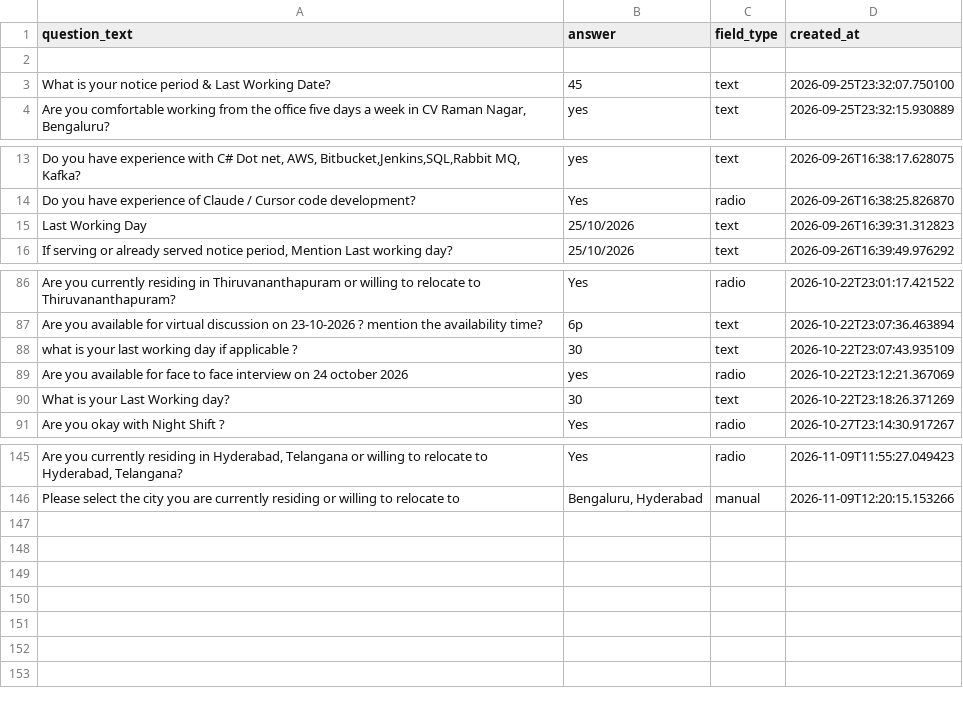
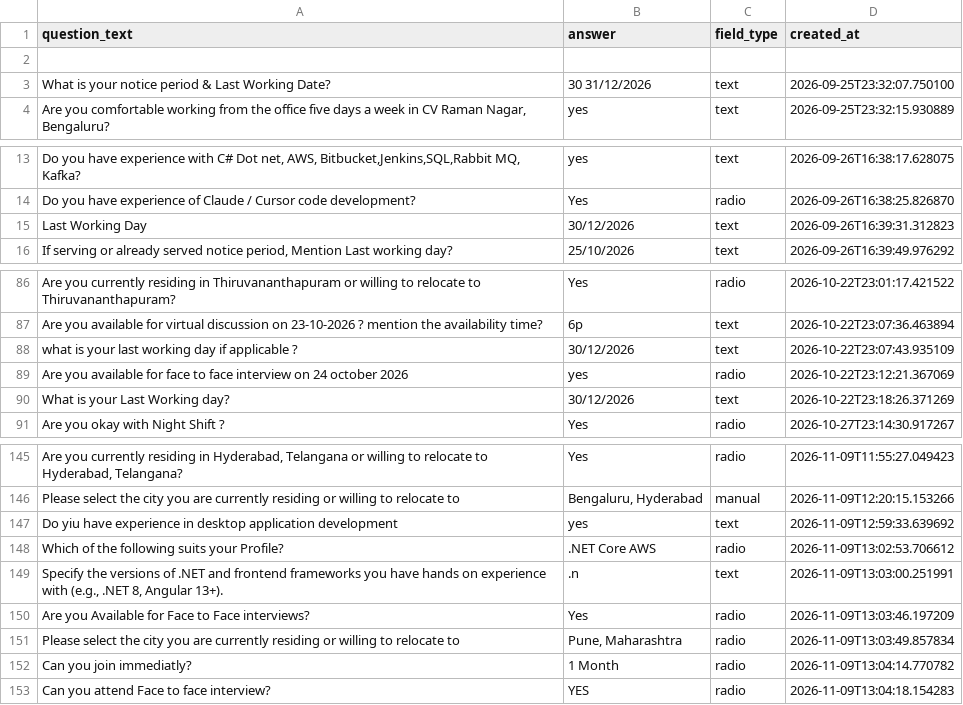
Before and after one commit to saurabhpowar/Naukri-autoapply-bot, a CSV file: application_answers.csv, drawn as a sheet; only a part is shown, gaps mark what is left out; the diff names each change by its address in the sheet, - before the commit and + after, or states it on an @@ line.

Commit message:
Refactor job application process: Implement current-page application workflow, update README, and enhance error handling
- Introduced manual search and filtering for job applications on Naukri.com, allowing users to select search criteria directly in Edge.
- Updated README to reflect changes in application workflow and removed legacy environment variables for keywords, location, and freshness.
- Modified application_answers.csv to update notice period and last working day responses.
- Enhanced application_errors.csv to capture detailed error messages for better debugging.
- Updated applied_jobs.csv and naukriapplied.csv to include new job entries and streamline the application tracking process.

```diff
--- a/application_answers.csv
+++ b/application_answers.csv
-B3 (answer): 45
+B3 (answer): 30 31/12/2026
-B15 (answer): 25/10/2026
+B15 (answer): 30/12/2026
-B88 (answer): 30
+B88 (answer): 30/12/2026
-B90 (answer): 30
+B90 (answer): 30/12/2026
+row 147: Do yiu have experience in desktop application development | yes | text | 2026-11-09T12:59:33.639692
+row 148: Which of the following suits your Profile? | .NET Core AWS | radio | 2026-11-09T13:02:53.706612
+row 149: Specify the versions of .NET and frontend frameworks you have hands on experience with (e.g., .NET 8, Angular 13+). | .n | text | 2026-11-09T13:03:00.251991
+row 150: Are you Available for Face to Face interviews? | Yes | radio | 2026-11-09T13:03:46.197209
+row 151: Please select the city you are currently residing or willing to relocate to | Pune, Maharashtra | radio | 2026-11-09T13:03:49.857834
+row 152: Can you join immediatly? | 1 Month | radio | 2026-11-09T13:04:14.770782
+row 153: Can you attend Face to face interview? | YES | radio | 2026-11-09T13:04:18.154283
```
Also changed, not shown: application_errors.csv, applied_jobs.csv, 4 other files.
